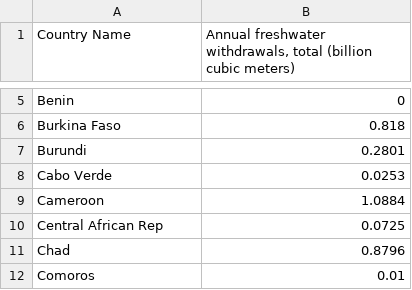
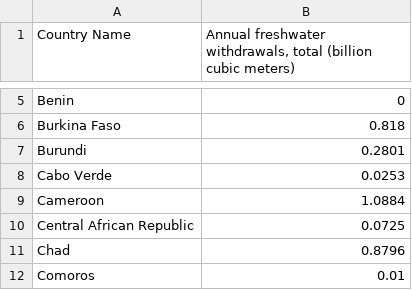
Before and after one commit to felixwoodroffe/felixwoodroffe.github.io, a CSV file: Africa_waterdata.csv, drawn as a sheet; only a part is shown, gaps mark what is left out.

```diff
--- a/Africa_waterdata.csv
+++ b/Africa_waterdata.csv
@@ -9,3 +9,3 @@ Cabo Verde,0.0253
 Cameroon,1.0884
-Central African Rep,0.0725
+Central African Republic,0.0725
 Chad,0.8796
```
Also changed, not shown: 1 other file.
